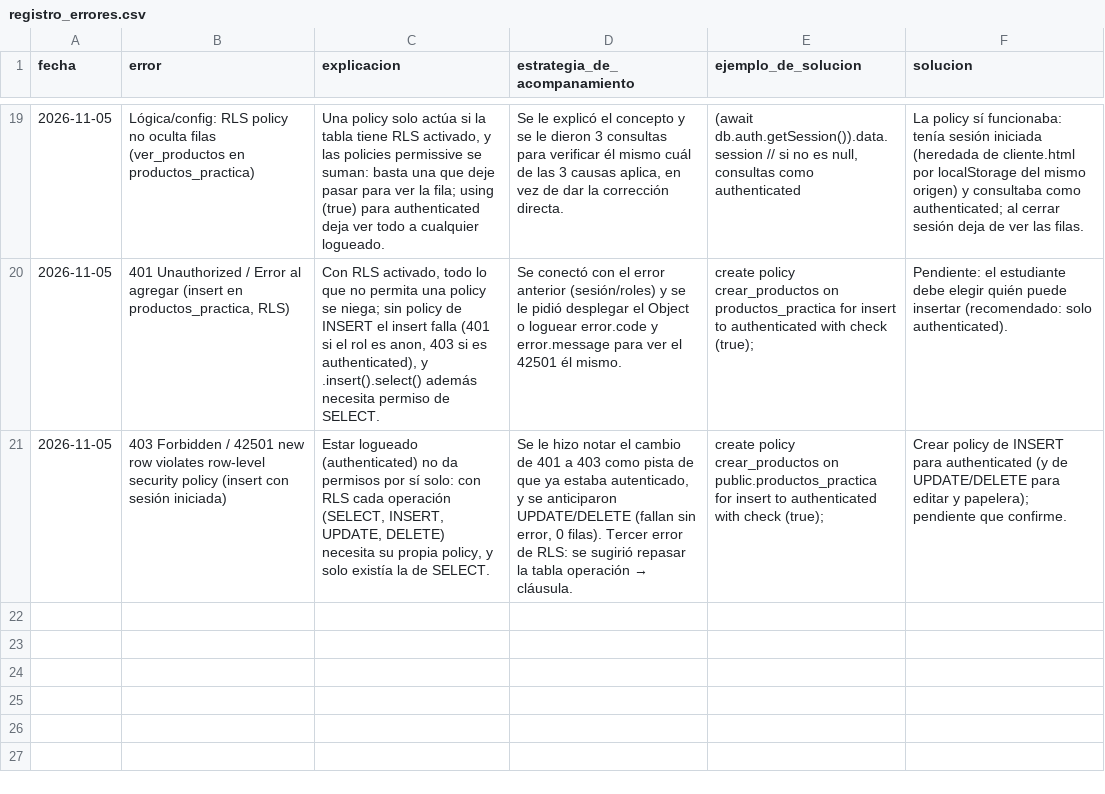
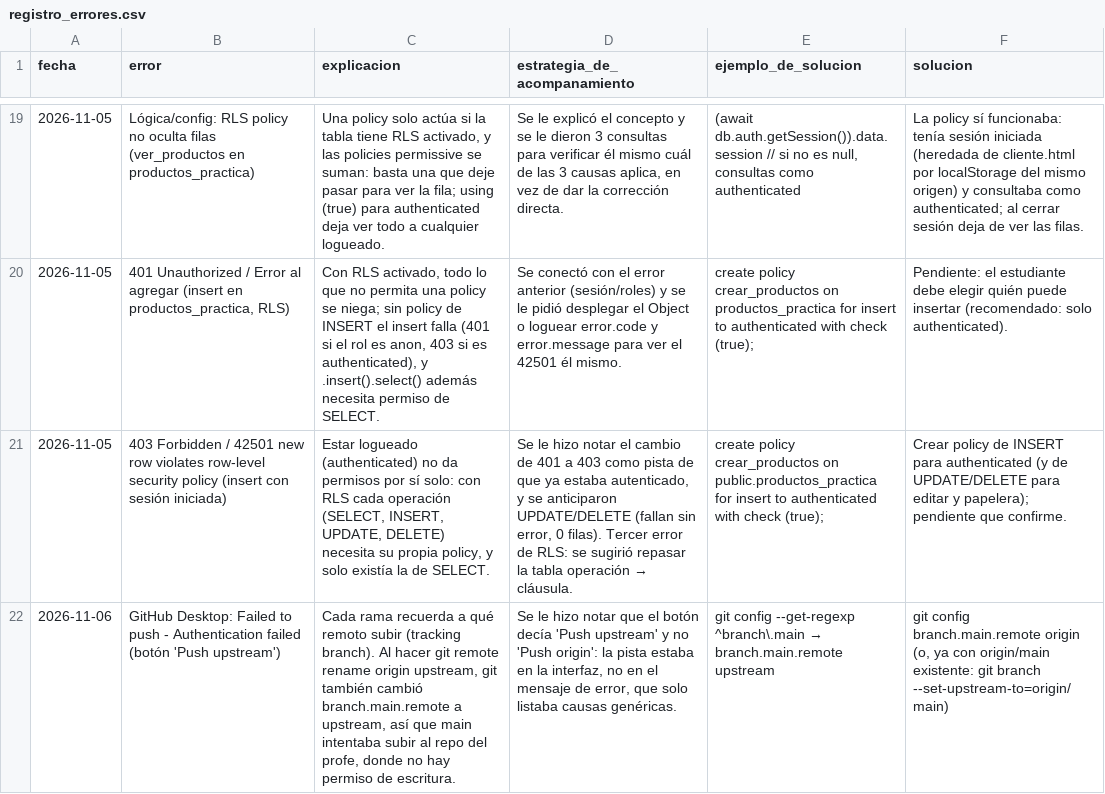
Before and after one commit to valentinab29/agenteEjemplo, a CSV file: WORK-MEMORY/registro_errores.csv, drawn as a sheet; only a part is shown, gaps mark what is left out; the diff names each change by its address in the sheet, - before the commit and + after, or states it on an @@ line.

```diff
--- a/WORK-MEMORY/registro_errores.csv
+++ b/WORK-MEMORY/registro_errores.csv
+row 22: 2026-11-06 | GitHub Desktop: Failed to push - Authentication failed (botón 'Push upstream') | Cada rama recuerda a qué remoto subir (tracking branch). Al hacer git remote rename origin upstream, git también cambió branch.main.remote a upstream, así que main intentaba subir al repo del profe, donde no hay permiso de escritura. | Se le hizo notar que el botón decía 'Push upstream' y no 'Push origin': la pista estaba en la interfaz, no en el mensaje de error, que solo listaba causas genéricas. | git config --get-regexp ^branch\.main → branch.main.remote upstream | git config branch.main.remote origin (o, ya con origin/main existente: git branch --set-upstream-to=origin/main)
```
Also changed, not shown: 3 other files.
